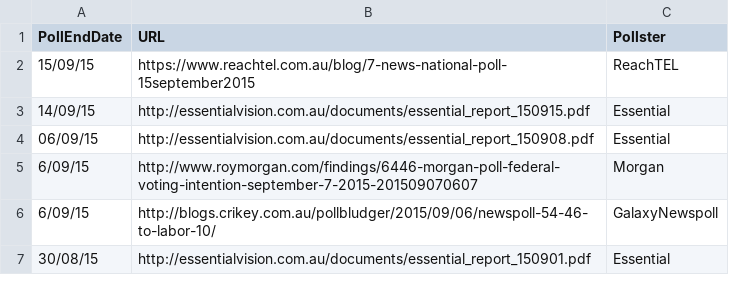
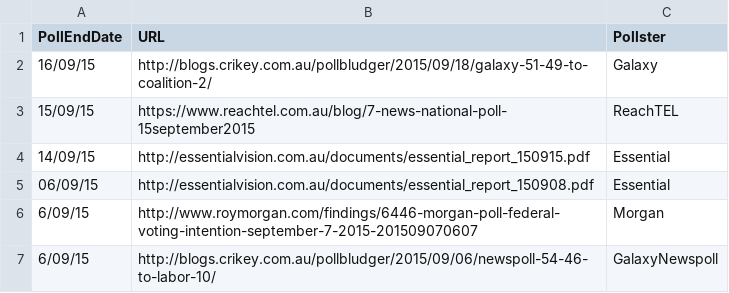
Before and after one commit to PhantomTrend/ptcode, a CSV file: PollingData/PollingURLs.csv, drawn as a sheet; only a part is shown; the shorter side is filled out with more unchanged rows; the diff names each change by its address in the sheet, - before the commit and + after, or states it on an @@ line.

Commit message:
Galaxy 18 Sep

```diff
--- a/PollingData/PollingURLs.csv
+++ b/PollingData/PollingURLs.csv
+row 2: 16/09/15 | http://blogs.crikey.com.au/pollbludger/2015/09/18/galaxy-51-49-to-coalition-2/ | Galaxy
```
Also changed, not shown: PollingData/National2ppData.csv, PollingData/NationalData.csv, 1 other file.
